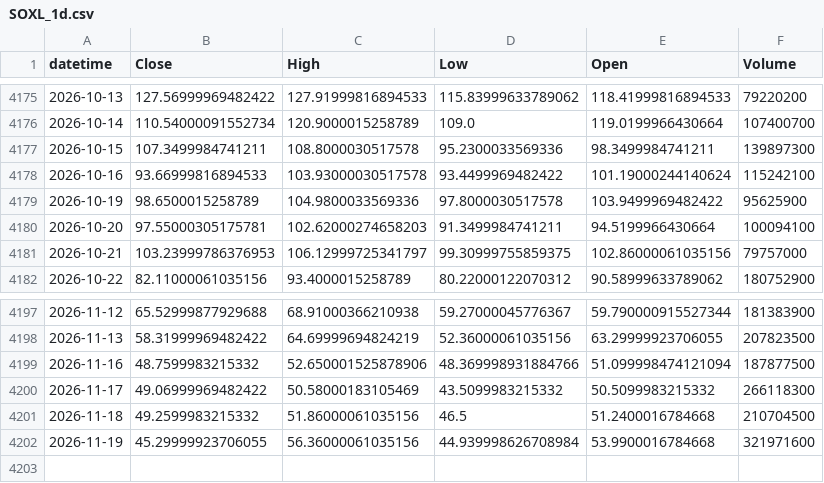
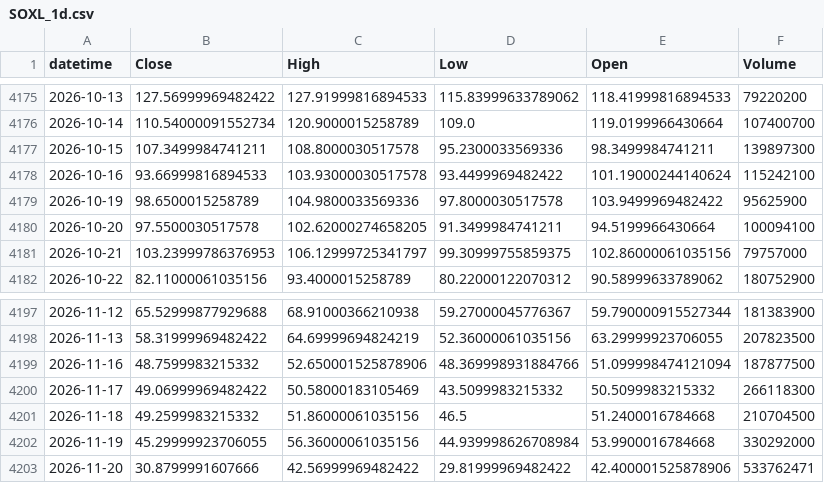
Before and after one commit to ajw227/jw_soxl, a CSV file: data/SOXL_1d.csv, drawn as a sheet; only a part is shown, gaps mark what is left out.

Commit message:
chore: update SOXL close 2026-11-20 (.88)

```diff
--- a/data/SOXL_1d.csv
+++ b/data/SOXL_1d.csv
@@ -4179,3 +4179,3 @@ datetime,Close,High,Low,Open,Volume
 2026-10-19,98.6500015258789,104.9800033569336,97.8000030517578,103.9499969482422,95625900
-2026-10-20,97.55000305175781,102.62000274658203,91.3499984741211,94.5199966430664,100094100
+2026-10-20,97.5500030517578,102.62000274658205,91.3499984741211,94.5199966430664,100094100
 2026-10-21,103.23999786376953,106.12999725341797,99.30999755859375,102.86000061035156,79757000
@@ -4201,2 +4201,3 @@ datetime,Close,High,Low,Open,Volume
 2026-11-18,49.2599983215332,51.86000061035156,46.5,51.2400016784668,210704500
-2026-11-19,45.29999923706055,56.36000061035156,44.939998626708984,53.9900016784668,321971600
+2026-11-19,45.29999923706055,56.36000061035156,44.939998626708984,53.9900016784668,330292000
+2026-11-20,30.8799991607666,42.56999969482422,29.81999969482422,42.400001525878906,533762471
```
Also changed, not shown: 2 other files.
